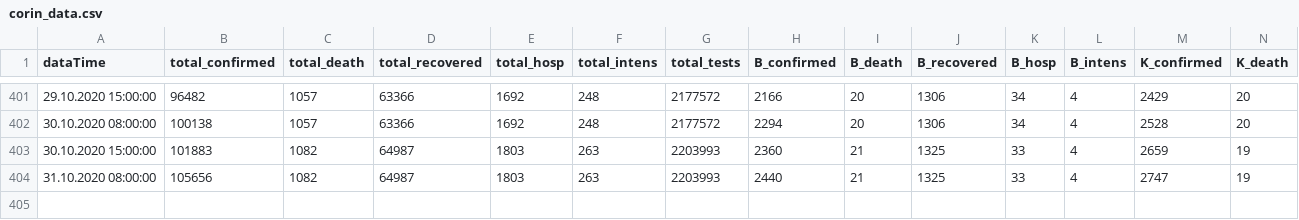
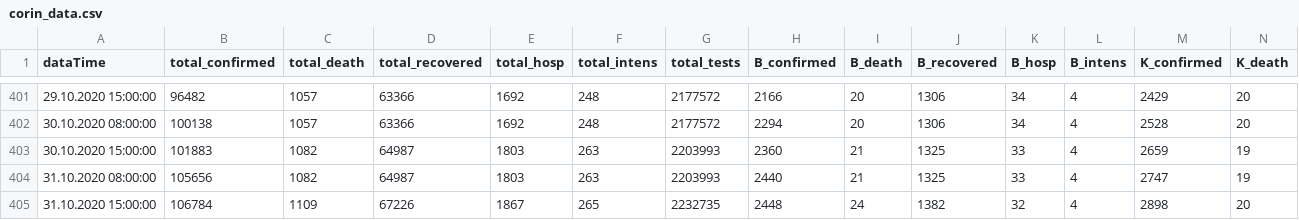
Before and after one commit to walterra/covid-19, a CSV file: data/corin_data.csv, drawn as a sheet; only a part is shown, gaps mark what is left out; rows hold the shown columns only; the diff names each change by its address in the sheet, - before the commit and + after, or states it on an @@ line.

```diff
--- a/data/corin_data.csv
+++ b/data/corin_data.csv
+row 405: 31.10.2020 15:00:00 | 106784 | 1109 | 67226 | 1867 | 265 | 2232735 | 2448 | 24 | 1382 | 32 | 4 | 2898 | 20
```
Also changed, not shown: 13 other files.
